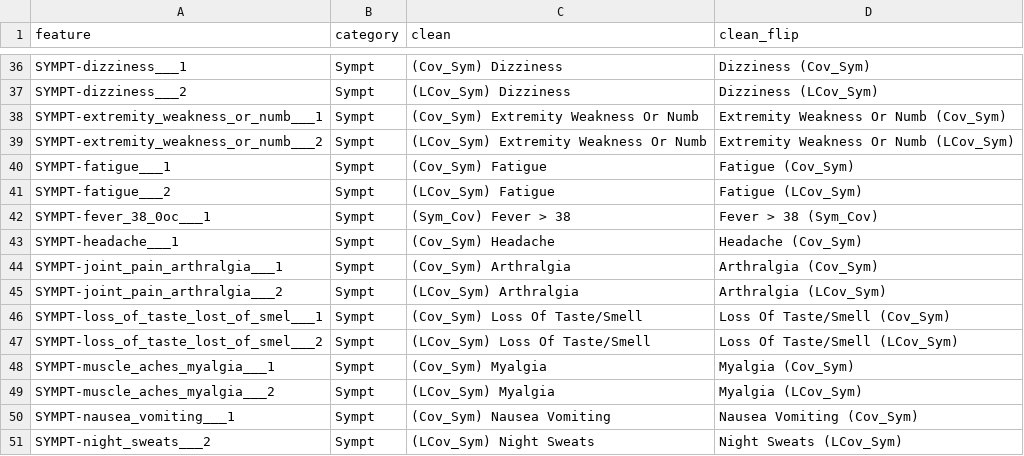
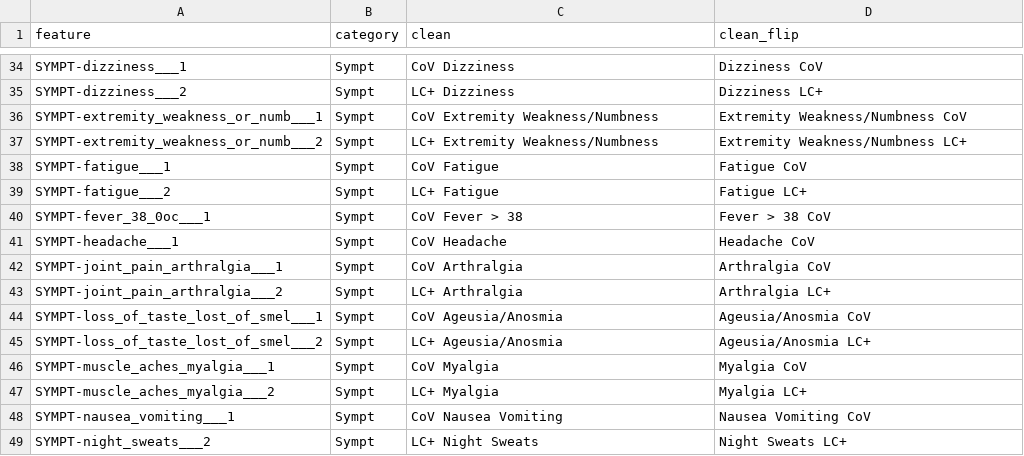
Before and after one commit to davidtweddell/lc2, a CSV file: OUTPUT/MP/niceFeatures.csv, drawn as a sheet; only a part is shown, gaps mark what is left out; addresses are those after the commit; the diff covers the shown part only; the diff names each change by its address in the sheet, - before the commit and + after, or states it on an @@ line.

```diff
--- a/OUTPUT/MP/niceFeatures.csv
+++ b/OUTPUT/MP/niceFeatures.csv
-C34 (clean): (Cov_Sym) Dizziness
+C34 (clean): CoV Dizziness
-D34 (clean_flip): Dizziness (Cov_Sym)
+D34 (clean_flip): Dizziness CoV
-C35 (clean): (LCov_Sym) Dizziness
+C35 (clean): LC+ Dizziness
-D35 (clean_flip): Dizziness (LCov_Sym)
+D35 (clean_flip): Dizziness LC+
-C36 (clean): (Cov_Sym) Extremity Weakness Or Numb
+C36 (clean): CoV Extremity Weakness/Numbness
-D36 (clean_flip): Extremity Weakness Or Numb (Cov_Sym)
+D36 (clean_flip): Extremity Weakness/Numbness CoV
-C37 (clean): (LCov_Sym) Extremity Weakness Or Numb
+C37 (clean): LC+ Extremity Weakness/Numbness
-D37 (clean_flip): Extremity Weakness Or Numb (LCov_Sym)
+D37 (clean_flip): Extremity Weakness/Numbness LC+
-C38 (clean): (Cov_Sym) Fatigue
+C38 (clean): CoV Fatigue
-D38 (clean_flip): Fatigue (Cov_Sym)
+D38 (clean_flip): Fatigue CoV
-C39 (clean): (LCov_Sym) Fatigue
+C39 (clean): LC+ Fatigue
-D39 (clean_flip): Fatigue (LCov_Sym)
+D39 (clean_flip): Fatigue LC+
-C40 (clean): (Sym_Cov) Fever > 38
+C40 (clean): CoV Fever > 38
-D40 (clean_flip): Fever > 38 (Sym_Cov)
+D40 (clean_flip): Fever > 38 CoV
-C41 (clean): (Cov_Sym) Headache
+C41 (clean): CoV Headache
-D41 (clean_flip): Headache (Cov_Sym)
+D41 (clean_flip): Headache CoV
-C42 (clean): (Cov_Sym) Arthralgia
+C42 (clean): CoV Arthralgia
-D42 (clean_flip): Arthralgia (Cov_Sym)
+D42 (clean_flip): Arthralgia CoV
-C43 (clean): (LCov_Sym) Arthralgia
+C43 (clean): LC+ Arthralgia
-D43 (clean_flip): Arthralgia (LCov_Sym)
+D43 (clean_flip): Arthralgia LC+
-C44 (clean): (Cov_Sym) Loss Of Taste/Smell
+C44 (clean): CoV Ageusia/Anosmia
-D44 (clean_flip): Loss Of Taste/Smell (Cov_Sym)
+D44 (clean_flip): Ageusia/Anosmia CoV
-C45 (clean): (LCov_Sym) Loss Of Taste/Smell
+C45 (clean): LC+ Ageusia/Anosmia
-D45 (clean_flip): Loss Of Taste/Smell (LCov_Sym)
+D45 (clean_flip): Ageusia/Anosmia LC+
-C46 (clean): (Cov_Sym) Myalgia
+C46 (clean): CoV Myalgia
-D46 (clean_flip): Myalgia (Cov_Sym)
+D46 (clean_flip): Myalgia CoV
-C47 (clean): (LCov_Sym) Myalgia
+C47 (clean): LC+ Myalgia
-D47 (clean_flip): Myalgia (LCov_Sym)
+D47 (clean_flip): Myalgia LC+
-C48 (clean): (Cov_Sym) Nausea Vomiting
+C48 (clean): CoV Nausea Vomiting
-D48 (clean_flip): Nausea Vomiting (Cov_Sym)
+D48 (clean_flip): Nausea Vomiting CoV
-C49 (clean): (LCov_Sym) Night Sweats
+C49 (clean): LC+ Night Sweats
-D49 (clean_flip): Night Sweats (LCov_Sym)
+D49 (clean_flip): Night Sweats LC+
```
Also changed, not shown: 2 added rows, 3 removed rows and 74 edited cells elsewhere in this file, 2 other files.
